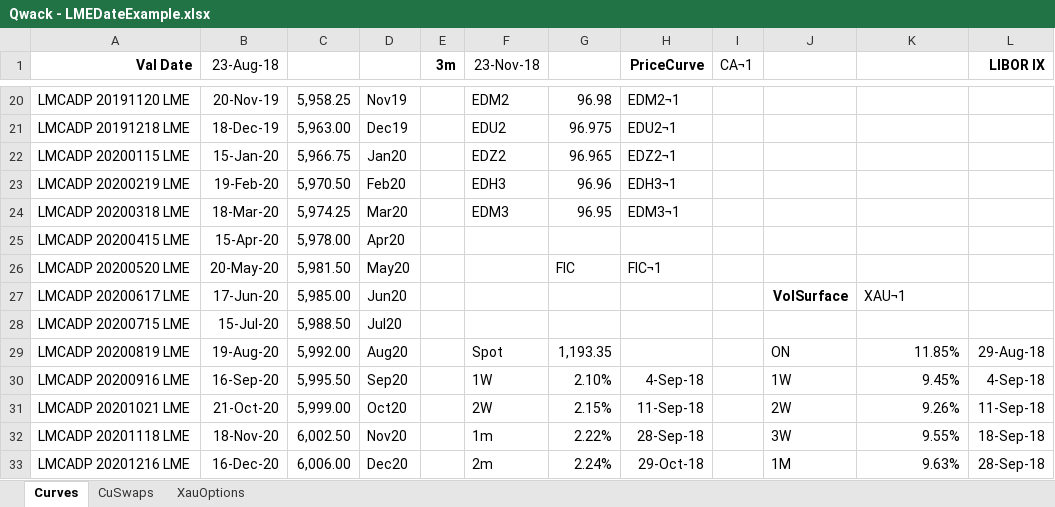
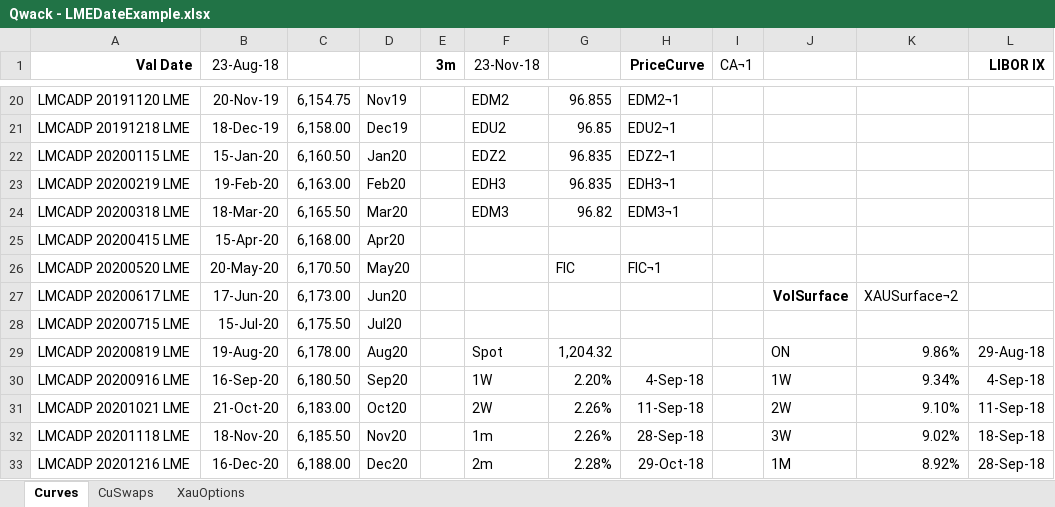
Before and after one commit to cetusfinance/qwack, an Excel workbook: examples/Qwack - LMEDateExample.xlsx, sheet Curves, drawn as a sheet; only a part is shown, gaps mark what is left out; values as stored, in another font and other column widths than the file's, no borders; the diff covers the shown part only; the diff names each change by its address in the sheet, - before the commit and + after, or states it on an @@ line.

Commit message:
Add files via upload

```diff
--- a/examples/Qwack - LMEDateExample.xlsx (sheet Curves)
+++ b/examples/Qwack - LMEDateExample.xlsx (sheet Curves)
-C20: 5,958.25
+C20: 6,154.75
-G20: 96.98
+G20: 96.855
-C21: 5,963.00
+C21: 6,158.00
-G21: 96.975
+G21: 96.85
-C22: 5,966.75
+C22: 6,160.50
-G22: 96.965
+G22: 96.835
-C23: 5,970.50
+C23: 6,163.00
-G23: 96.96
+G23: 96.835
-C24: 5,974.25
+C24: 6,165.50
-G24: 96.95
+G24: 96.82
-C25: 5,978.00
+C25: 6,168.00
-C26: 5,981.50
+C26: 6,170.50
-C27: 5,985.00
+C27: 6,173.00
-K27: XAU¬1
+K27: XAUSurface¬2
-C28: 5,988.50
+C28: 6,175.50
-C29: 5,992.00
+C29: 6,178.00
-G29: 1,193.35
+G29: 1,204.32
-K29: 11.85%
+K29: 9.86%
-C30: 5,995.50
+C30: 6,180.50
-G30: 2.10%
+G30: 2.20%
-K30: 9.45%
+K30: 9.34%
-C31: 5,999.00
+C31: 6,183.00
-G31: 2.15%
+G31: 2.26%
-K31: 9.26%
+K31: 9.10%
-C32: 6,002.50
+C32: 6,185.50
-G32: 2.22%
+G32: 2.26%
-K32: 9.55%
+K32: 9.02%
-C33: 6,006.00
+C33: 6,188.00
-G33: 2.24%
+G33: 2.28%
-K33: 9.63%
+K33: 8.92%
```
Also changed, not shown: 139 edited cells elsewhere in this sheet, sheet CuSwaps, sheet XauOptions.
